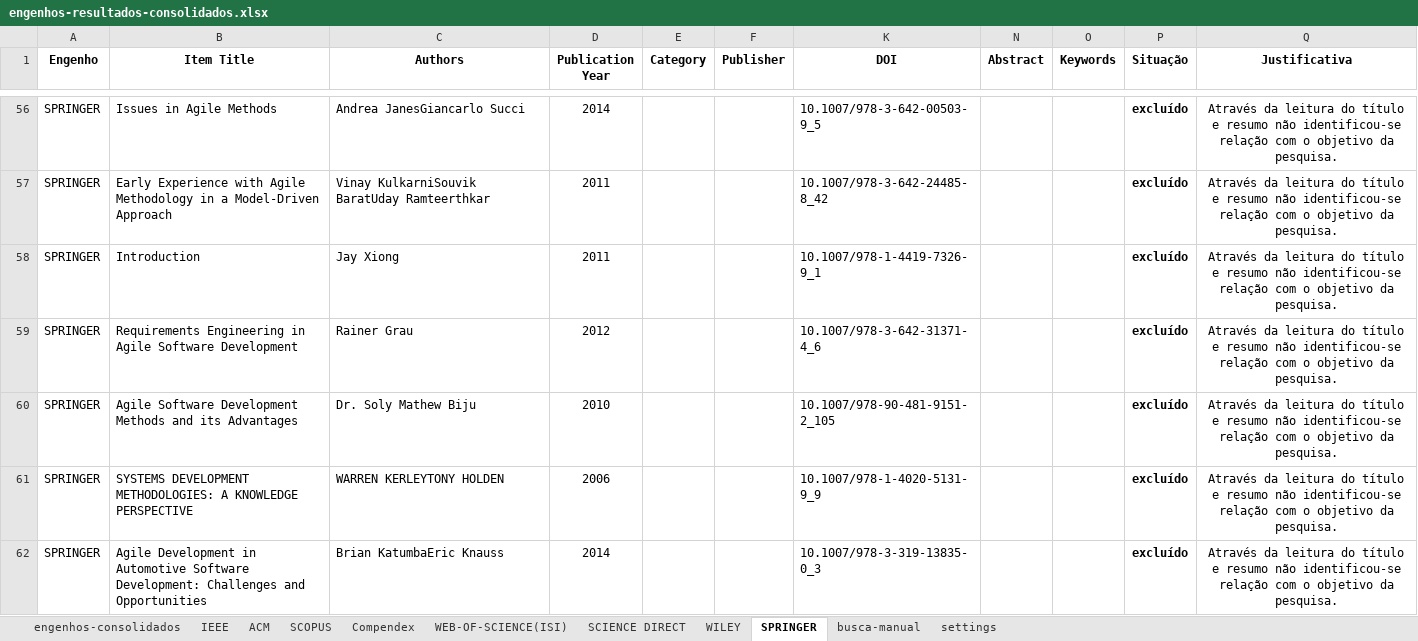
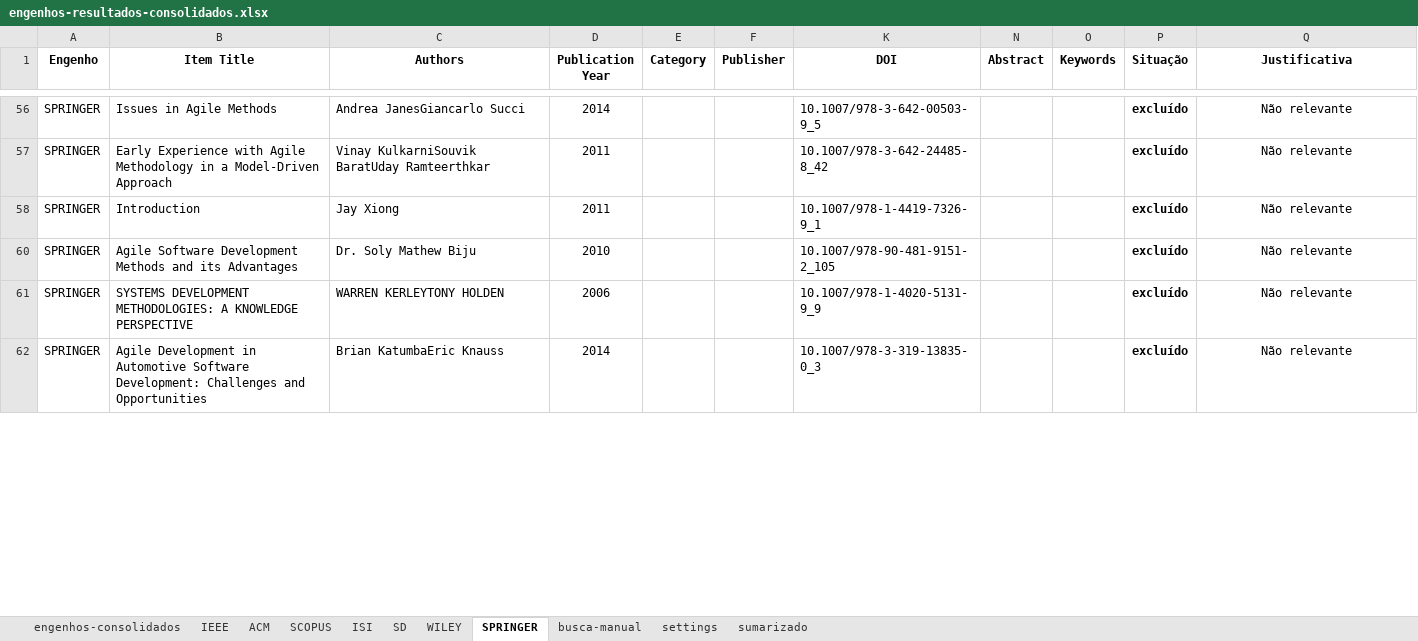
Before and after one commit to moisespalma/MPES20141, an Excel workbook: engenhos-resultados-consolidados.xlsx, sheet SPRINGER, drawn as a sheet; only a part is shown, gaps mark what is left out; values as stored, in another font and other column widths than the file's, no borders; the diff covers the shown part only; the diff names each change by its address in the sheet, - before the commit and + after, or states it on an @@ line.

```diff
--- a/engenhos-resultados-consolidados.xlsx (sheet SPRINGER)
+++ b/engenhos-resultados-consolidados.xlsx (sheet SPRINGER)
-sheet tab: WEB-OF-SCIENCE(ISI)
+sheet tab: ISI
-sheet tab: SCIENCE DIRECT
+sheet tab: SD
@@ sheet tab hidden: Compendex @@
+sheet tab: sumarizado
-Q56:Q58 (Justificativa): Através da leitura do título e resumo não identificou-se relação com o objetivo da pesquisa.
+Q56:Q58 (Justificativa): Não relevante
-row 59: SPRINGER | Requirements Engineering in Agile Software Development | Rainer Grau | 2012 |  |  | 10.1007/978-3-642-31371-4_6 |  |  | excluído | Através da leitura do título e resumo não identificou-se relação com o objetivo da pesquisa.
-Q60:Q62 (Justificativa): Através da leitura do título e resumo não identificou-se relação com o objetivo da pesquisa.
+Q60:Q62 (Justificativa): Não relevante
```
Also changed, not shown: 54 removed rows, 7 hidden or unhidden rows and 539 edited cells elsewhere in this sheet, sheet engenhos-consolidados, sheet ACM, sheet SCOPUS, sheet IEEE, sheet SD, sheet WILEY, 1 more sheet, hidden cells, 4 other files.
